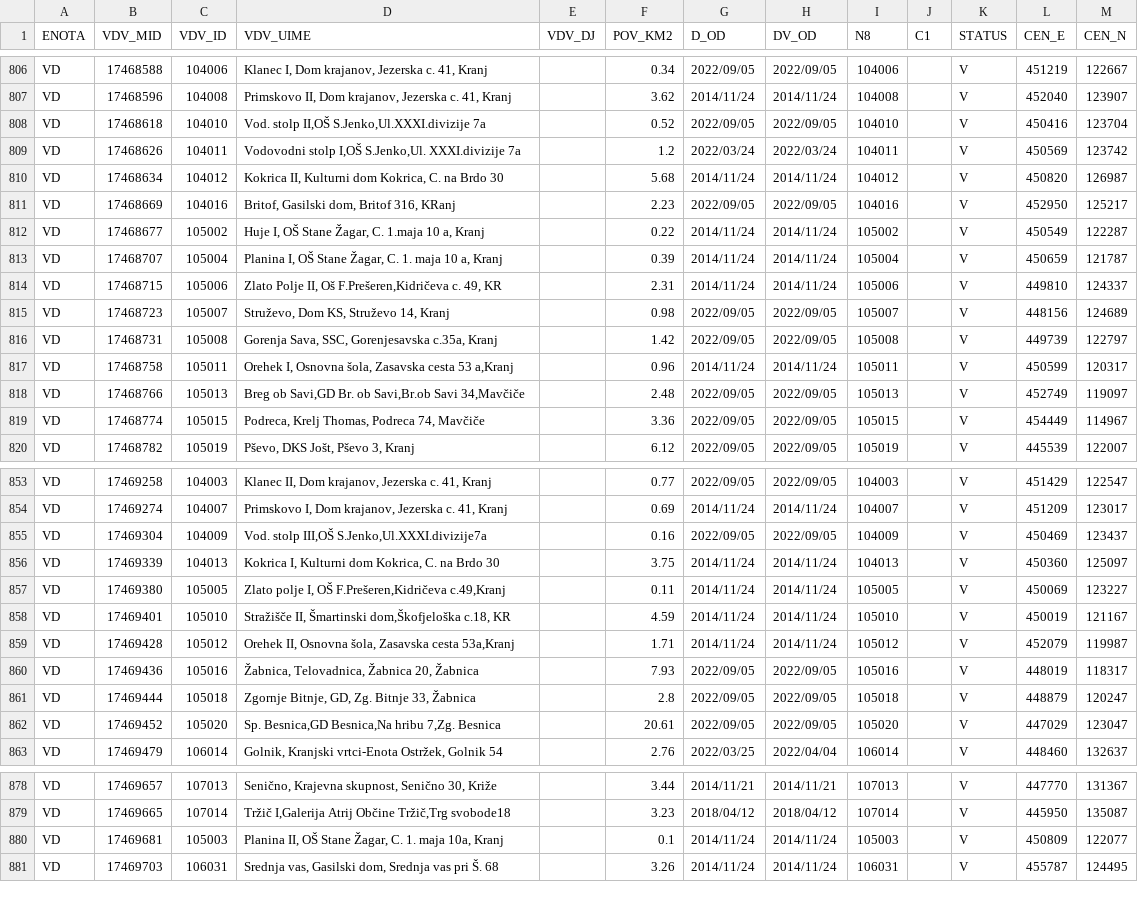
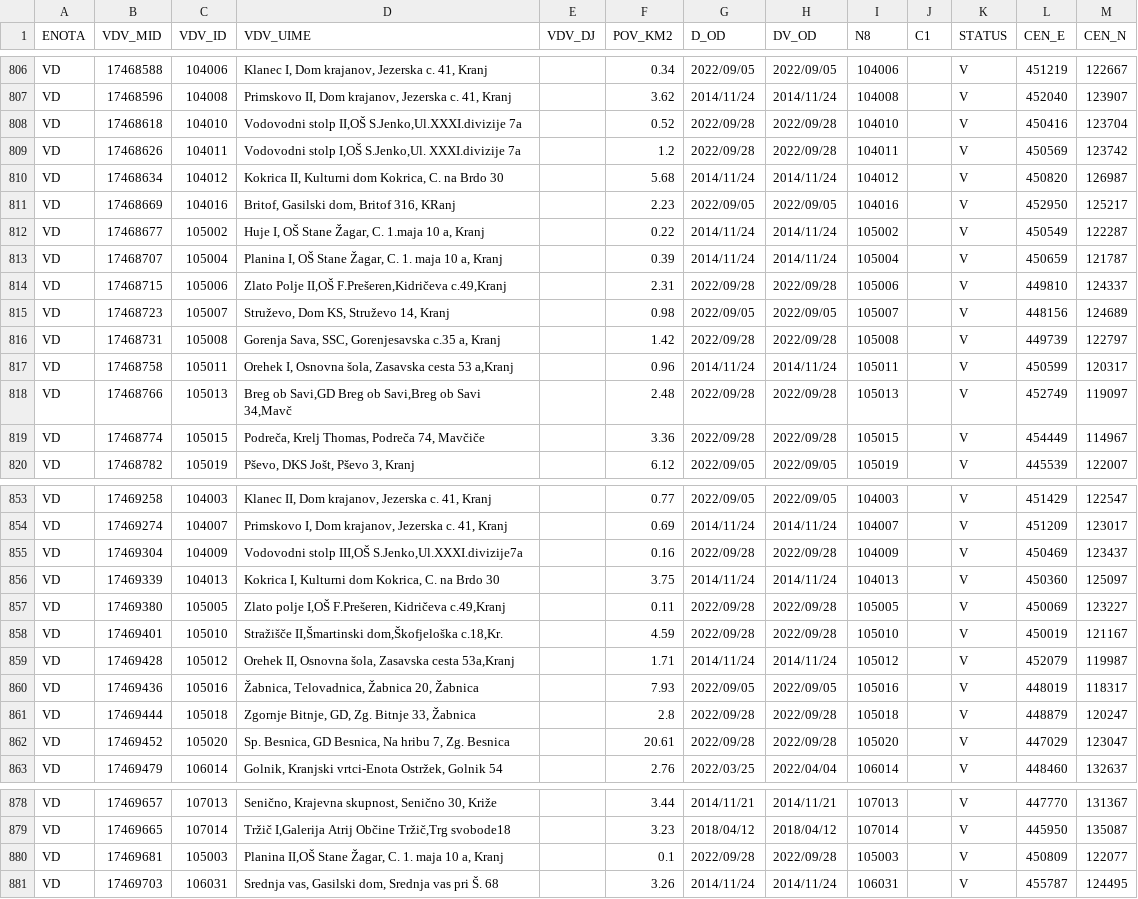
Before and after one commit to stefanb/gurs-rpe, a CSV file: data/VDV.csv, drawn as a sheet; only a part is shown, gaps mark what is left out; the diff covers the shown part only.

```diff
--- a/data/VDV.csv
+++ b/data/VDV.csv
@@ -807,4 +807,4 @@ VD,17468588,104006,"Klanec I, Dom krajanov, Jezerska c. 41, Kranj",,0.34,2022/09
 VD,17468596,104008,"Primskovo II, Dom krajanov, Jezerska c. 41, Kranj",,3.62,2014/11/24,2014/11/24,104008,,V,452040,123907
-VD,17468618,104010,"Vod. stolp II,OŠ S.Jenko,Ul.XXXI.divizije 7a",,0.52,2022/09/05,2022/09/05,104010,,V,450416,123704
-VD,17468626,104011,"Vodovodni stolp I,OŠ S.Jenko,Ul. XXXI.divizije 7a",,1.2,2022/03/24,2022/03/24,104011,,V,450569,123742
+VD,17468618,104010,"Vodovodni stolp II,OŠ S.Jenko,Ul.XXXI.divizije 7a",,0.52,2022/09/28,2022/09/28,104010,,V,450416,123704
+VD,17468626,104011,"Vodovodni stolp I,OŠ S.Jenko,Ul. XXXI.divizije 7a",,1.2,2022/09/28,2022/09/28,104011,,V,450569,123742
 VD,17468634,104012,"Kokrica II, Kulturni dom Kokrica, C. na Brdo 30",,5.68,2014/11/24,2014/11/24,104012,,V,450820,126987
@@ -813,8 +813,8 @@ VD,17468677,105002,"Huje I, OŠ Stane Žagar, C. 1.maja 10 a, Kranj",,0.22,2014/
 VD,17468707,105004,"Planina I, OŠ Stane Žagar, C. 1. maja 10 a, Kranj",,0.39,2014/11/24,2014/11/24,105004,,V,450659,121787
-VD,17468715,105006,"Zlato Polje II, Oš F.Prešeren,Kidričeva c. 49, KR",,2.31,2014/11/24,2014/11/24,105006,,V,449810,124337
+VD,17468715,105006,"Zlato Polje II,OŠ F.Prešeren,Kidričeva c.49,Kranj",,2.31,2022/09/28,2022/09/28,105006,,V,449810,124337
 VD,17468723,105007,"Struževo, Dom KS, Struževo 14, Kranj",,0.98,2022/09/05,2022/09/05,105007,,V,448156,124689
-VD,17468731,105008,"Gorenja Sava, SSC, Gorenjesavska c.35a, Kranj",,1.42,2022/09/05,2022/09/05,105008,,V,449739,122797
+VD,17468731,105008,"Gorenja Sava, SSC, Gorenjesavska c.35 a, Kranj",,1.42,2022/09/28,2022/09/28,105008,,V,449739,122797
 VD,17468758,105011,"Orehek I, Osnovna šola, Zasavska cesta 53 a,Kranj",,0.96,2014/11/24,2014/11/24,105011,,V,450599,120317
-VD,17468766,105013,"Breg ob Savi,GD Br. ob Savi,Br.ob Savi 34,Mavčiče",,2.48,2022/09/05,2022/09/05,105013,,V,452749,119097
-VD,17468774,105015,"Podreca, Krelj Thomas, Podreca 74, Mavčiče",,3.36,2022/09/05,2022/09/05,105015,,V,454449,114967
+VD,17468766,105013,"Breg ob Savi,GD Breg ob Savi,Breg ob Savi 34,Mavč",,2.48,2022/09/28,2022/09/28,105013,,V,452749,119097
+VD,17468774,105015,"Podreča, Krelj Thomas, Podreča 74, Mavčiče",,3.36,2022/09/28,2022/09/28,105015,,V,454449,114967
 VD,17468782,105019,"Pševo, DKS Jošt, Pševo 3, Kranj",,6.12,2022/09/05,2022/09/05,105019,,V,445539,122007
@@ -854,10 +854,10 @@ VD,17469258,104003,"Klanec II, Dom krajanov, Jezerska c. 41, Kranj",,0.77,2022/0
 VD,17469274,104007,"Primskovo I, Dom krajanov, Jezerska c. 41, Kranj",,0.69,2014/11/24,2014/11/24,104007,,V,451209,123017
-VD,17469304,104009,"Vod. stolp III,OŠ S.Jenko,Ul.XXXI.divizije7a",,0.16,2022/09/05,2022/09/05,104009,,V,450469,123437
+VD,17469304,104009,"Vodovodni stolp III,OŠ S.Jenko,Ul.XXXI.divizije7a",,0.16,2022/09/28,2022/09/28,104009,,V,450469,123437
 VD,17469339,104013,"Kokrica I, Kulturni dom Kokrica, C. na Brdo 30",,3.75,2014/11/24,2014/11/24,104013,,V,450360,125097
-VD,17469380,105005,"Zlato polje I, OŠ F.Prešeren,Kidričeva c.49,Kranj",,0.11,2014/11/24,2014/11/24,105005,,V,450069,123227
-VD,17469401,105010,"Stražišče II, Šmartinski dom,Škofjeloška c.18, KR",,4.59,2014/11/24,2014/11/24,105010,,V,450019,121167
+VD,17469380,105005,"Zlato polje I,OŠ F.Prešeren, Kidričeva c.49,Kranj",,0.11,2022/09/28,2022/09/28,105005,,V,450069,123227
+VD,17469401,105010,"Stražišče II,Šmartinski dom,Škofjeloška c.18,Kr.",,4.59,2022/09/28,2022/09/28,105010,,V,450019,121167
 VD,17469428,105012,"Orehek II, Osnovna šola, Zasavska cesta 53a,Kranj",,1.71,2014/11/24,2014/11/24,105012,,V,452079,119987
 VD,17469436,105016,"Žabnica, Telovadnica, Žabnica 20, Žabnica",,7.93,2022/09/05,2022/09/05,105016,,V,448019,118317
-VD,17469444,105018,"Zgornje Bitnje, GD, Zg. Bitnje 33, Žabnica",,2.8,2022/09/05,2022/09/05,105018,,V,448879,120247
-VD,17469452,105020,"Sp. Besnica,GD Besnica,Na hribu 7,Zg. Besnica",,20.61,2022/09/05,2022/09/05,105020,,V,447029,123047
+VD,17469444,105018,"Zgornje Bitnje, GD, Zg. Bitnje 33, Žabnica",,2.8,2022/09/28,2022/09/28,105018,,V,448879,120247
+VD,17469452,105020,"Sp. Besnica, GD Besnica, Na hribu 7, Zg. Besnica",,20.61,2022/09/28,2022/09/28,105020,,V,447029,123047
 VD,17469479,106014,"Golnik, Kranjski vrtci-Enota Ostržek, Golnik 54",,2.76,2022/03/25,2022/04/04,106014,,V,448460,132637
@@ -879,3 +879,3 @@ VD,17469657,107013,"Senično, Krajevna skupnost, Senično 30, Križe",,3.44,2014
 VD,17469665,107014,"Tržič I,Galerija Atrij Občine Tržič,Trg svobode18",,3.23,2018/04/12,2018/04/12,107014,,V,445950,135087
-VD,17469681,105003,"Planina II, OŠ Stane Žagar, C. 1. maja 10a, Kranj",,0.1,2014/11/24,2014/11/24,105003,,V,450809,122077
+VD,17469681,105003,"Planina II,OŠ Stane Žagar, C. 1. maja 10 a, Kranj",,0.1,2022/09/28,2022/09/28,105003,,V,450809,122077
 VD,17469703,106031,"Srednja vas, Gasilski dom, Srednja vas pri Š. 68",,3.26,2014/11/24,2014/11/24,106031,,V,455787,124495
```
Also changed, not shown: 13 edited cells elsewhere in this file, data/VDV/VDV_VD.csv, 3 other files.
